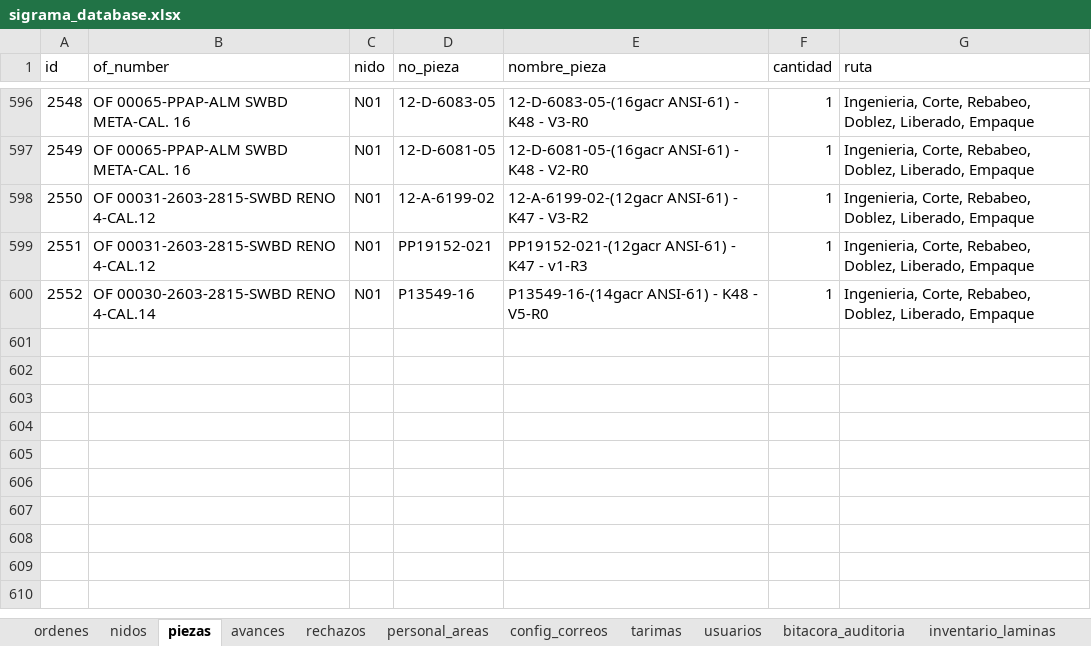
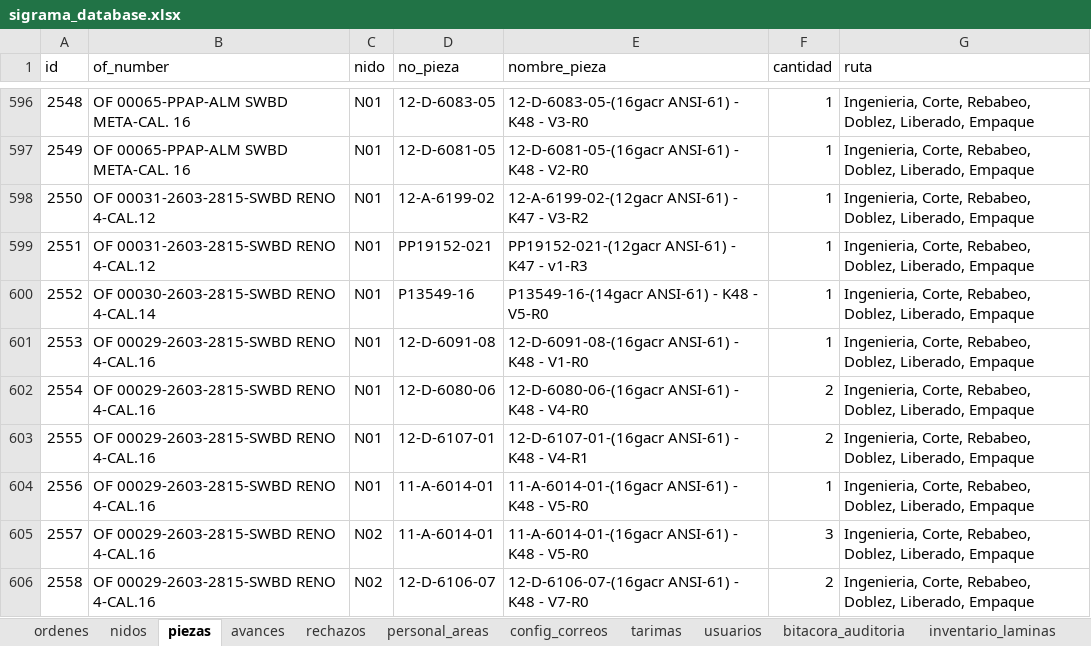
Before and after one commit to jesusalbertomoraleslopez-byte/control-corte-doblez, an Excel workbook: sigrama_database.xlsx, sheet piezas, drawn as a sheet; only a part is shown, gaps mark what is left out; values as stored, in another font and other column widths than the file's, no borders; the diff names each change by its address in the sheet, - before the commit and + after, or states it on an @@ line.

Commit message:
Sync DB Excel 2026-08-21 12:52:29

```diff
--- a/sigrama_database.xlsx (sheet piezas)
+++ b/sigrama_database.xlsx (sheet piezas)
+row 601: 2553 | OF 00029-2603-2815-SWBD RENO 4-CAL.16 | N01 | 12-D-6091-08 | 12-D-6091-08-(16gacr ANSI-61) - K48 - V1-R0 | 1 | Ingenieria, Corte, Rebabeo, Doblez, Liberado, Empaque
+row 602: 2554 | OF 00029-2603-2815-SWBD RENO 4-CAL.16 | N01 | 12-D-6080-06 | 12-D-6080-06-(16gacr ANSI-61) - K48 - V4-R0 | 2 | Ingenieria, Corte, Rebabeo, Doblez, Liberado, Empaque
+row 603: 2555 | OF 00029-2603-2815-SWBD RENO 4-CAL.16 | N01 | 12-D-6107-01 | 12-D-6107-01-(16gacr ANSI-61) - K48 - V4-R1 | 2 | Ingenieria, Corte, Rebabeo, Doblez, Liberado, Empaque
+row 604: 2556 | OF 00029-2603-2815-SWBD RENO 4-CAL.16 | N01 | 11-A-6014-01 | 11-A-6014-01-(16gacr ANSI-61) - K48 - V5-R0 | 1 | Ingenieria, Corte, Rebabeo, Doblez, Liberado, Empaque
+row 605: 2557 | OF 00029-2603-2815-SWBD RENO 4-CAL.16 | N02 | 11-A-6014-01 | 11-A-6014-01-(16gacr ANSI-61) - K48 - V5-R0 | 3 | Ingenieria, Corte, Rebabeo, Doblez, Liberado, Empaque
+row 606: 2558 | OF 00029-2603-2815-SWBD RENO 4-CAL.16 | N02 | 12-D-6106-07 | 12-D-6106-07-(16gacr ANSI-61) - K48 - V7-R0 | 2 | Ingenieria, Corte, Rebabeo, Doblez, Liberado, Empaque
```
Also changed, not shown: sheet ordenes, sheet nidos.
